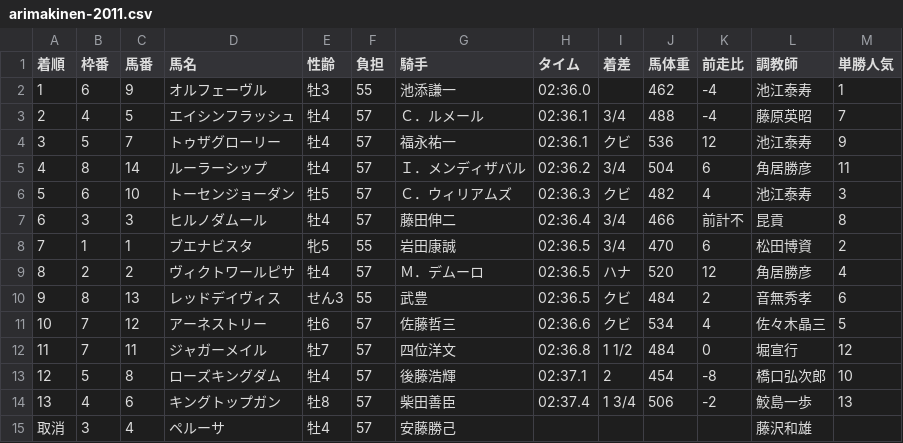
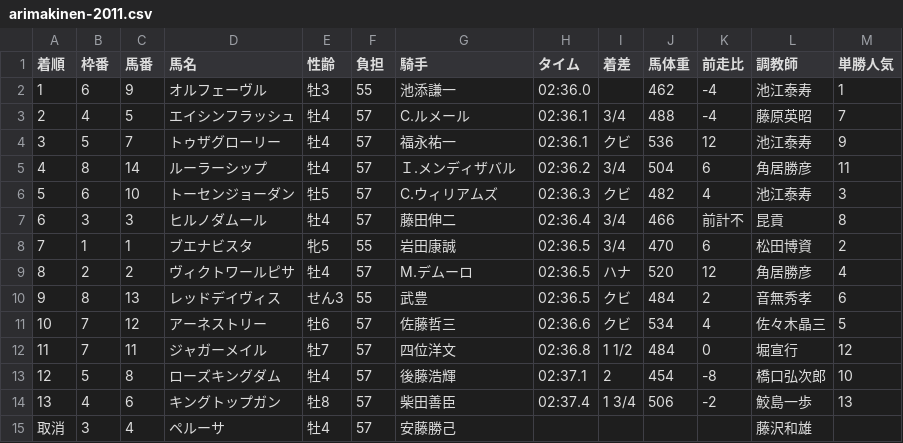
Before and after one commit to NAKAGAWA-neko/arimakinen, a CSV file: public/src/data/arimakinen-2011.csv, drawn as a sheet.

```diff
--- a/public/src/data/arimakinen-2011.csv
+++ b/public/src/data/arimakinen-2011.csv
@@ -2,9 +2,9 @@
 1,6,9,オルフェーヴル,牡3,55,池添謙一,02:36.0,,462,-4,池江泰寿,1
-2,4,5,エイシンフラッシュ,牡4,57,Ｃ．ルメール,02:36.1, 3/4,488,-4,藤原英昭,7
+2,4,5,エイシンフラッシュ,牡4,57,C.ルメール,02:36.1, 3/4,488,-4,藤原英昭,7
 3,5,7,トゥザグローリー,牡4,57,福永祐一,02:36.1,クビ,536,12,池江泰寿,9
-4,8,14,ルーラーシップ,牡4,57,Ｉ．メンディザバル,02:36.2, 3/4,504,6,角居勝彦,11
-5,6,10,トーセンジョーダン,牡5,57,Ｃ．ウィリアムズ,02:36.3,クビ,482,4,池江泰寿,3
+4,8,14,ルーラーシップ,牡4,57,Ｉ.メンディザバル,02:36.2, 3/4,504,6,角居勝彦,11
+5,6,10,トーセンジョーダン,牡5,57,C.ウィリアムズ,02:36.3,クビ,482,4,池江泰寿,3
 6,3,3,ヒルノダムール,牡4,57,藤田伸二,02:36.4, 3/4,466,前計不,昆貢,8
 7,1,1,ブエナビスタ,牝5,55,岩田康誠,02:36.5, 3/4,470,6,松田博資,2
-8,2,2,ヴィクトワールピサ,牡4,57,Ｍ．デムーロ,02:36.5,ハナ,520,12,角居勝彦,4
+8,2,2,ヴィクトワールピサ,牡4,57,M.デムーロ,02:36.5,ハナ,520,12,角居勝彦,4
 9,8,13,レッドデイヴィス,せん3,55,武豊,02:36.5,クビ,484,2,音無秀孝,6
```
Also changed, not shown: public/src/data/arimakinen-2007.csv, public/src/data/arimakinen-2010.csv, 20 other files.
